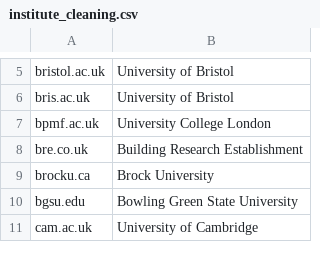
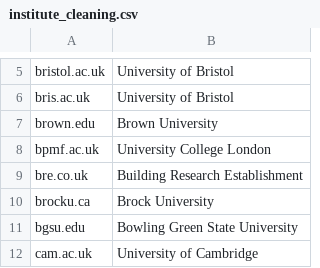
Before and after one commit to OllyButters/puma, a CSV file: config/institute_cleaning.csv, drawn as a sheet; only a part is shown, gaps mark what is left out.

Commit message:
Brown University

```diff
--- a/config/institute_cleaning.csv
+++ b/config/institute_cleaning.csv
@@ -6,2 +6,3 @@ bristol.ac.uk,University of Bristol
 bris.ac.uk,University of Bristol
+brown.edu,Brown University
 bpmf.ac.uk,University College London
```
